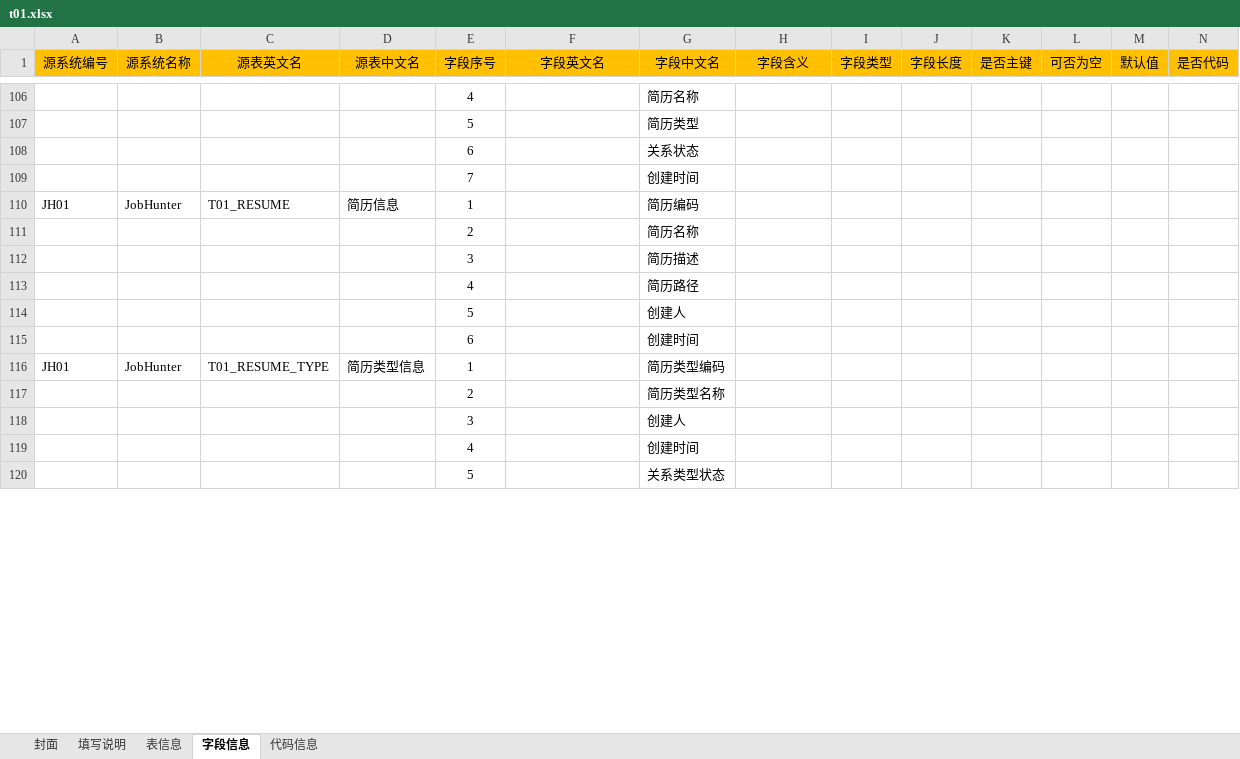
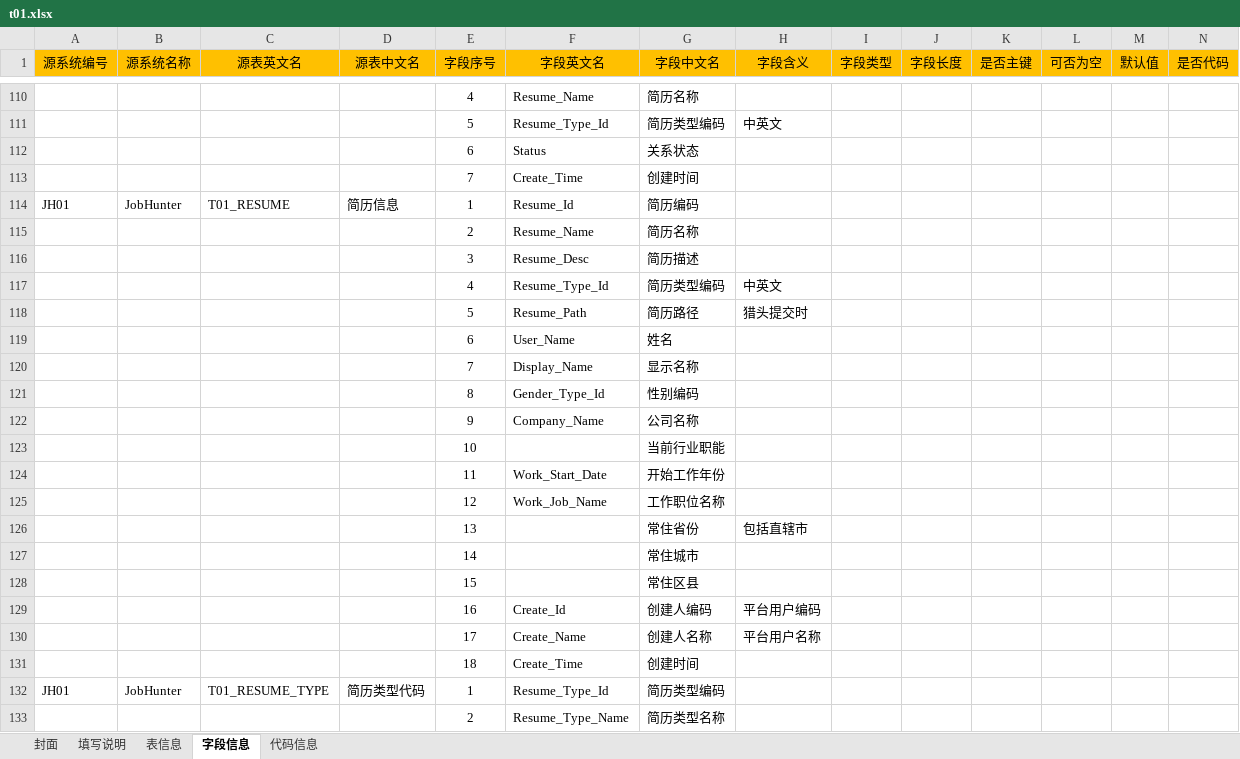
Before and after one commit to konighter/ZZY, an Excel workbook: B01/t01.xlsx, sheet 字段信息, drawn as a sheet; only a part is shown, gaps mark what is left out; values as stored, in another font and other column widths than the file's, no borders; removed rows and columns are numbered as before the commit, all else as after; rows hold the shown columns only; the diff covers the shown part only; the diff names each change by its address in the sheet, - before the commit and + after, or states it on an @@ line.

```diff
--- a/B01/t01.xlsx (sheet 字段信息)
+++ b/B01/t01.xlsx (sheet 字段信息)
-F110 (字段英文名): (empty)
+F110 (字段英文名): Resume_Name
-row 107:  |  |  |  | 5 |  | 简历类型
+row 111:  |  |  |  | 5 | Resume_Type_Id | 简历类型编码 | 中英文
-F112 (字段英文名): (empty)
+F112 (字段英文名): Status
-F113 (字段英文名): (empty)
+F113 (字段英文名): Create_Time
-F114 (字段英文名): (empty)
+F114 (字段英文名): Resume_Id
-F115 (字段英文名): (empty)
+F115 (字段英文名): Resume_Name
-F116 (字段英文名): (empty)
+F116 (字段英文名): Resume_Desc
-row 113:  |  |  |  | 4 |  | 简历路径
-row 114:  |  |  |  | 5 |  | 创建人
-row 115:  |  |  |  | 6 |  | 创建时间
+row 117:  |  |  |  | 4 | Resume_Type_Id | 简历类型编码 | 中英文
+row 118:  |  |  |  | 5 | Resume_Path | 简历路径 | 猎头提交时
+row 119:  |  |  |  | 6 | User_Name | 姓名
+row 120:  |  |  |  | 7 | Display_Name | 显示名称
+row 121:  |  |  |  | 8 | Gender_Type_Id | 性别编码
+row 122:  |  |  |  | 9 | Company_Name | 公司名称
+row 123:  |  |  |  | 10 |  | 当前行业职能
+row 124:  |  |  |  | 11 | Work_Start_Date | 开始工作年份
+row 125:  |  |  |  | 12 | Work_Job_Name | 工作职位名称
+row 126:  |  |  |  | 13 |  | 常住省份 | 包括直辖市
+row 127:  |  |  |  | 14 |  | 常住城市
+row 128:  |  |  |  | 15 |  | 常住区县
+row 129:  |  |  |  | 16 | Create_Id | 创建人编码 | 平台用户编码
+row 130:  |  |  |  | 17 | Create_Name | 创建人名称 | 平台用户名称
+row 131:  |  |  |  | 18 | Create_Time | 创建时间
-D132 (源表中文名): 简历类型信息
+D132 (源表中文名): 简历类型代码
-F132 (字段英文名): (empty)
+F132 (字段英文名): Resume_Type_Id
-F133 (字段英文名): (empty)
+F133 (字段英文名): Resume_Type_Name
-row 118:  |  |  |  | 3 |  | 创建人
-row 119:  |  |  |  | 4 |  | 创建时间
-row 120:  |  |  |  | 5 |  | 关系类型状态
```
Also changed, not shown: 281 added rows, 28 removed rows and 165 edited cells elsewhere in this sheet, sheet 表信息, sheet 代码信息.
